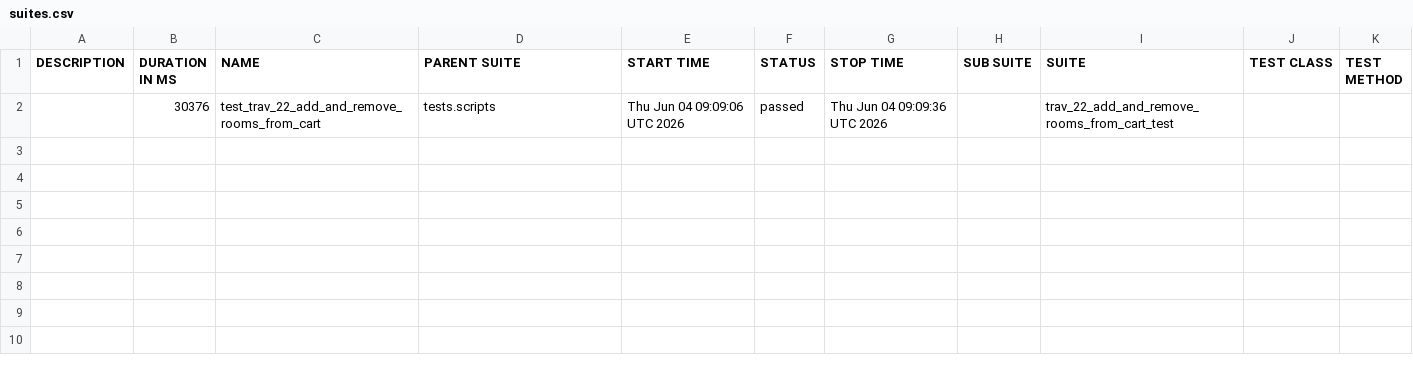
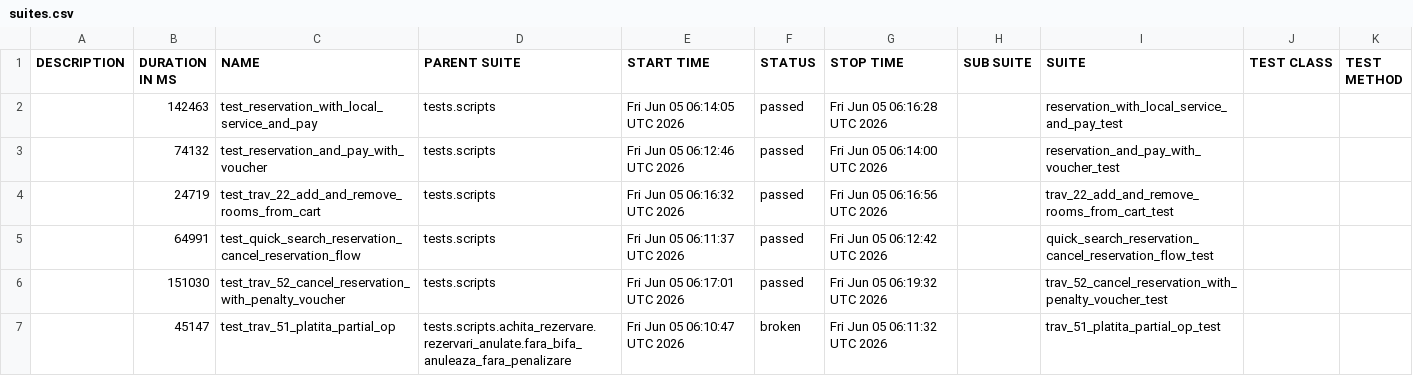
Before and after one commit to gabrielfilipwesrom/qa-reports, a CSV file: data/suites.csv, drawn as a sheet.

```diff
--- a/data/suites.csv
+++ b/data/suites.csv
@@ -1,2 +1,7 @@
 "DESCRIPTION","DURATION IN MS","NAME","PARENT SUITE","START TIME","STATUS","STOP TIME","SUB SUITE","SUITE","TEST CLASS","TEST METHOD"
-"","30376","test_trav_22_add_and_remove_rooms_from_cart","tests.scripts","Thu Jun 04 09:09:06 UTC 2026","passed","Thu Jun 04 09:09:36 UTC 2026","","trav_22_add_and_remove_rooms_from_cart_test","",""
+"","142463","test_reservation_with_local_service_and_pay","tests.scripts","Fri Jun 05 06:14:05 UTC 2026","passed","Fri Jun 05 06:16:28 UTC 2026","","reservation_with_local_service_and_pay_test","",""
+"","74132","test_reservation_and_pay_with_voucher","tests.scripts","Fri Jun 05 06:12:46 UTC 2026","passed","Fri Jun 05 06:14:00 UTC 2026","","reservation_and_pay_with_voucher_test","",""
+"","24719","test_trav_22_add_and_remove_rooms_from_cart","tests.scripts","Fri Jun 05 06:16:32 UTC 2026","passed","Fri Jun 05 06:16:56 UTC 2026","","trav_22_add_and_remove_rooms_from_cart_test","",""
+"","64991","test_quick_search_reservation_cancel_reservation_flow","tests.scripts","Fri Jun 05 06:11:37 UTC 2026","passed","Fri Jun 05 06:12:42 UTC 2026","","quick_search_reservation_cancel_reservation_flow_test","",""
+"","151030","test_trav_52_cancel_reservation_with_penalty_voucher","tests.scripts","Fri Jun 05 06:17:01 UTC 2026","passed","Fri Jun 05 06:19:32 UTC 2026","","trav_52_cancel_reservation_with_penalty_voucher_test","",""
+"","45147","test_trav_51_platita_partial_op","tests.scripts.achita_rezervare.rezervari_anulate.fara_bifa_anuleaza_fara_penalizare","Fri Jun 05 06:10:47 UTC 2026","broken","Fri Jun 05 06:11:32 UTC 2026","","trav_51_platita_partial_op_test","",""
```
Also changed, not shown: 36 other files.
